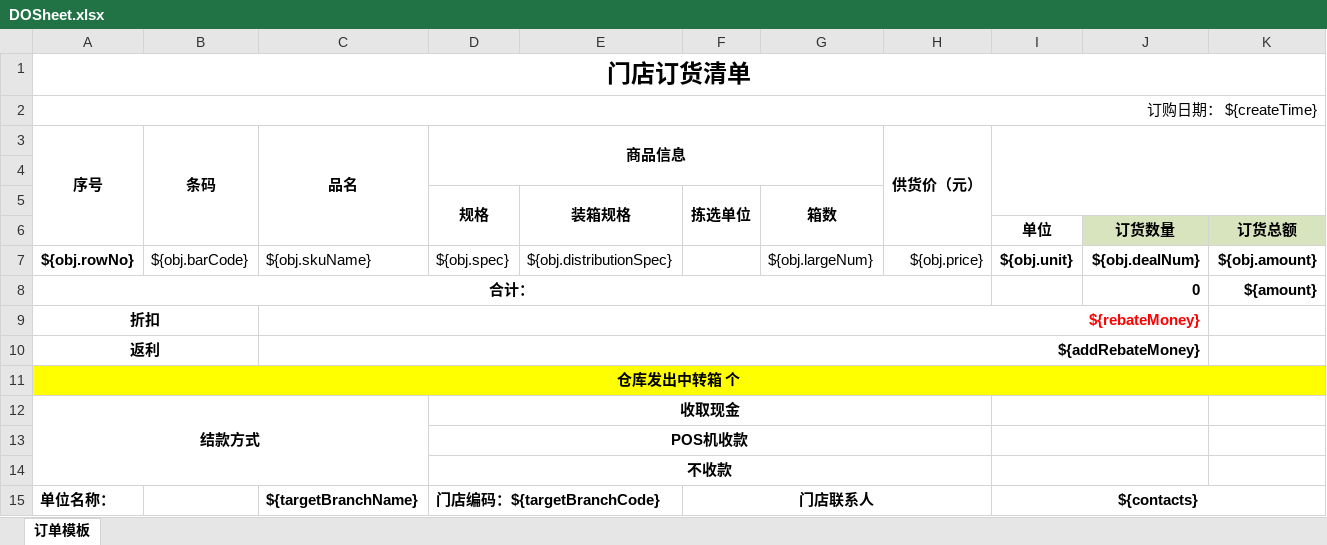
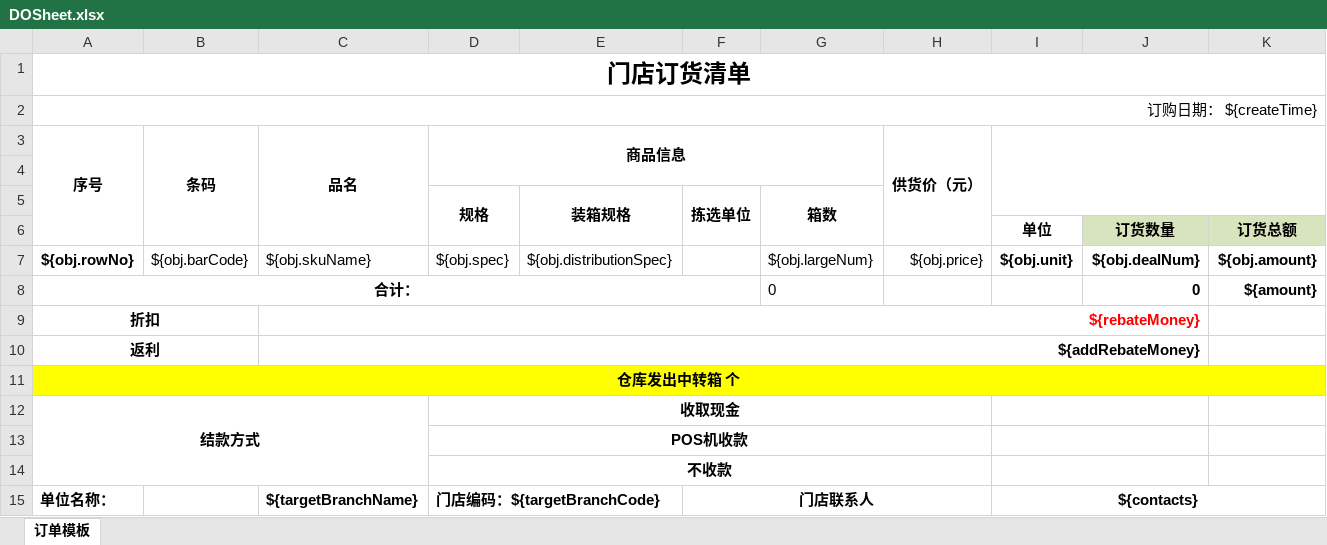
Before and after one commit to zly1988203/easyUI-web, an Excel workbook: src/main/resources/template/excel/export/DOSheet.xlsx, sheet 订单模板, drawn as a sheet; only a part is shown; values as stored, in another font and other column widths than the file's, no borders; the diff names each change by its address in the sheet, - before the commit and + after, or states it on an @@ line.

```diff
--- a/src/main/resources/template/excel/export/DOSheet.xlsx (sheet 订单模板)
+++ b/src/main/resources/template/excel/export/DOSheet.xlsx (sheet 订单模板)
-A8:H8 merged
+A8:F8 merged
-G8: (empty)
+G8: 0
```
Also changed, not shown: 5 other files.
